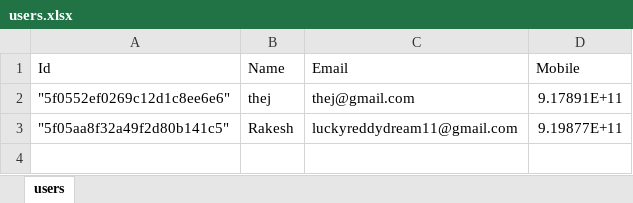
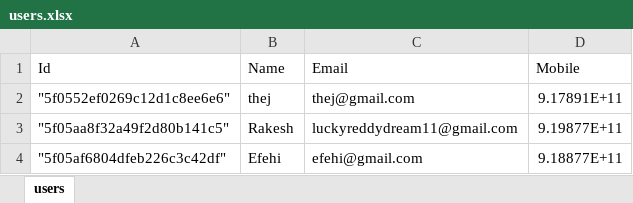
Before and after one commit to Rakesh101297/user-task-app, an Excel workbook: users.xlsx, sheet users, drawn as a sheet; values as stored, in another font and other column widths than the file's, no borders; the diff names each change by its address in the sheet, - before the commit and + after, or states it on an @@ line.

```diff
--- a/users.xlsx (sheet users)
+++ b/users.xlsx (sheet users)
+row 4: "5f05af6804dfeb226c3c42df" | Efehi | efehi@gmail.com | 9.18877E+11
```
Also changed, not shown: tasks.xlsx, 2 other files.
